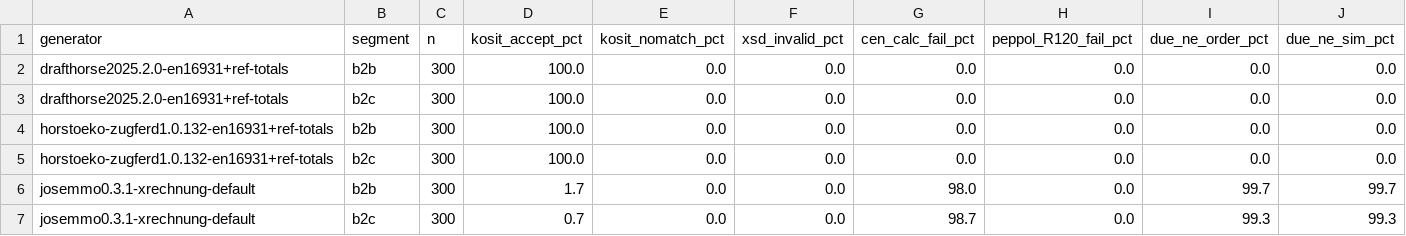
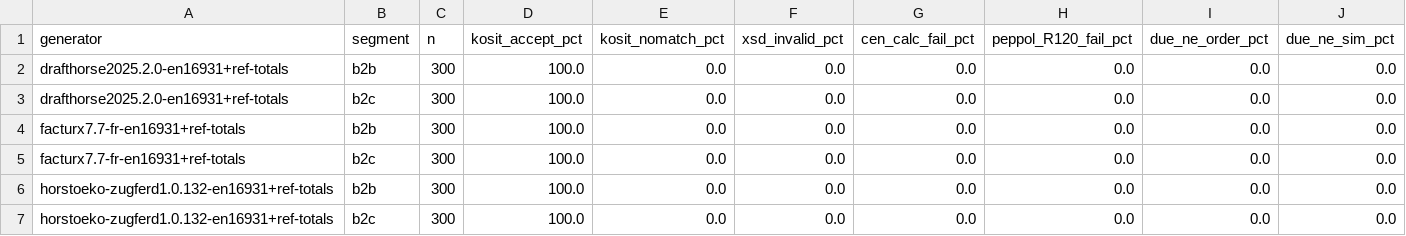
Before and after one commit to kobima6813/einvoice-conformance-matrix, a CSV file: results/matrix.csv, drawn as a sheet; only a part is shown; the shorter side is filled out with more unchanged rows; the diff names each change by its address in the sheet, - before the commit and + after, or states it on an @@ line.

Commit message:
Add akretion factur-x 7.7 (France, Factur-X PDF round trip) row: 600/600 pass KoSIT/CEN, XML byte-identical; matrix now 13,200 invoices

```diff
--- a/results/matrix.csv
+++ b/results/matrix.csv
+row 4: facturx7.7-fr-en16931+ref-totals | b2b | 300 | 100.0 | 0.0 | 0.0 | 0.0 | 0.0 | 0.0 | 0.0
+row 5: facturx7.7-fr-en16931+ref-totals | b2c | 300 | 100.0 | 0.0 | 0.0 | 0.0 | 0.0 | 0.0 | 0.0
```
Also changed, not shown: 9 other files.
